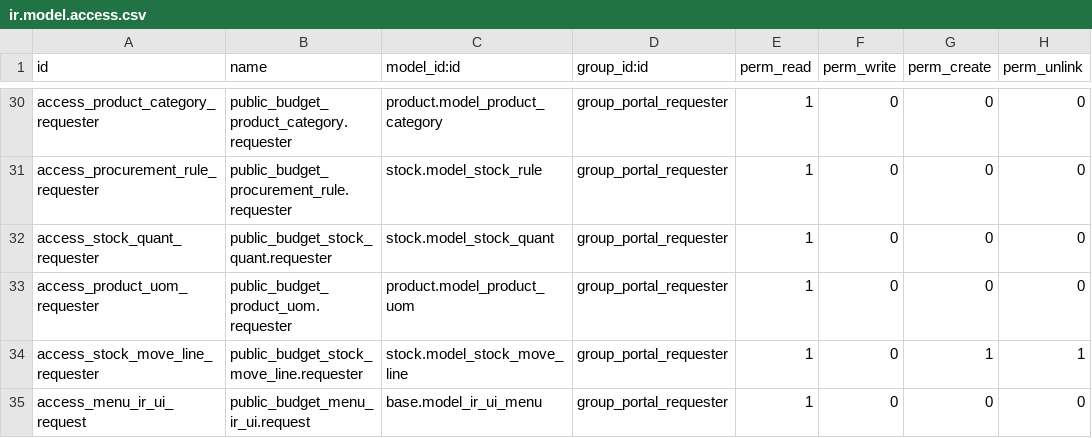
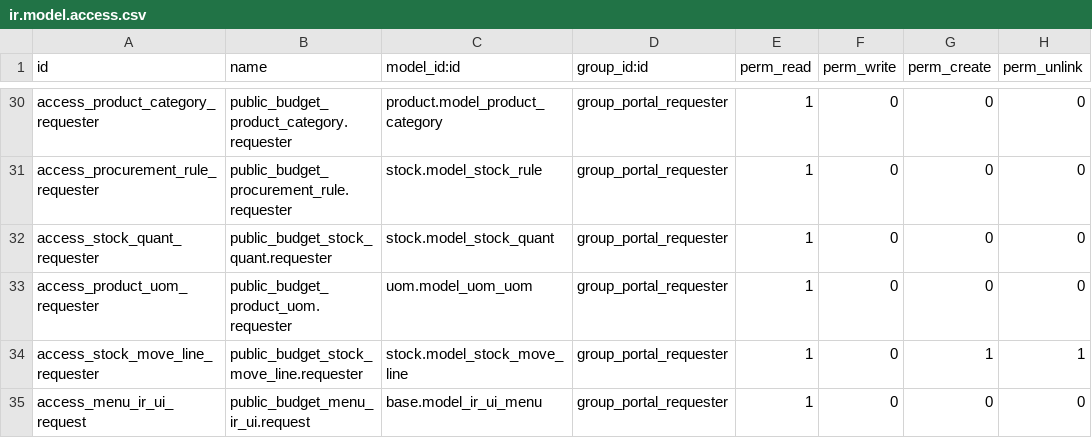
Before and after one commit to ingadhoc/odoo-public-administration, a CSV file: sipreco_purchase/security/ir.model.access.csv, drawn as a sheet; only a part is shown, gaps mark what is left out.

```diff
--- a/sipreco_purchase/security/ir.model.access.csv
+++ b/sipreco_purchase/security/ir.model.access.csv
@@ -32,3 +32,3 @@ access_procurement_rule_requester,public_budget_procurement_rule.requester,stock
 access_stock_quant_requester,public_budget_stock_quant.requester,stock.model_stock_quant,group_portal_requester,1,0,0,0
-access_product_uom_requester,public_budget_product_uom.requester,product.model_product_uom,group_portal_requester,1,0,0,0
+access_product_uom_requester,public_budget_product_uom.requester,uom.model_uom_uom,group_portal_requester,1,0,0,0
 access_stock_move_line_requester,public_budget_stock_move_line.requester,stock.model_stock_move_line,group_portal_requester,1,0,1,1
```
Also changed, not shown: 7 other files.
